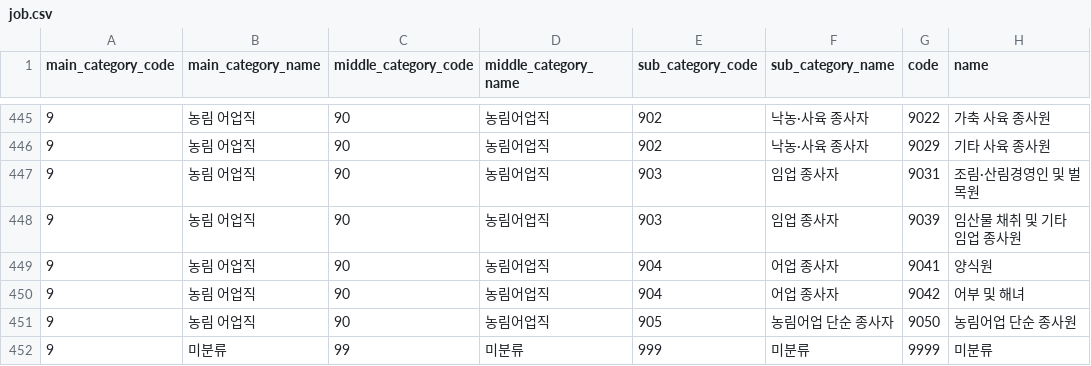
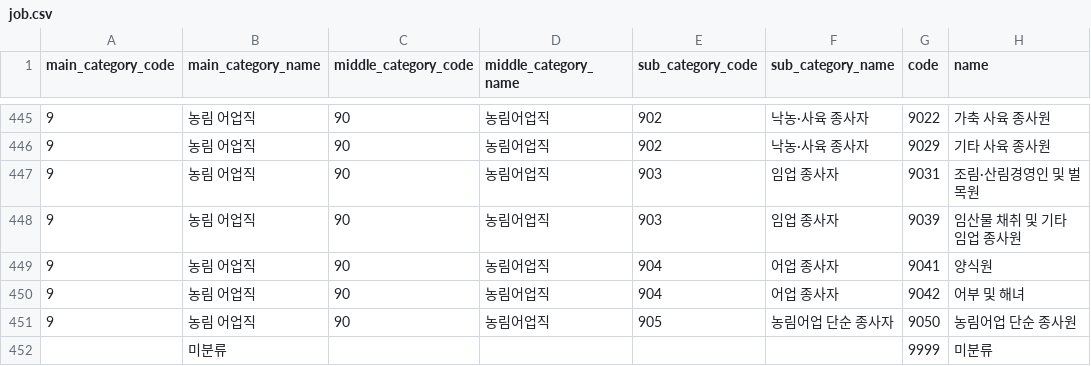
Before and after one commit to LikeLion-14-LifeLog/BE, a CSV file: src/main/resources/data/job.csv, drawn as a sheet; only a part is shown, gaps mark what is left out.

```diff
--- a/src/main/resources/data/job.csv
+++ b/src/main/resources/data/job.csv
@@ -451,2 +451,2 @@ main_category_code,main_category_name,middle_category_code,middle_category_name,
 9,농림 어업직,90,농림어업직,905,농림어업 단순 종사자,9050,농림어업 단순 종사원
-9,미분류,99,미분류,999,미분류,9999,미분류
+,미분류,,,,,9999,미분류
```
Also changed, not shown: 6 other files.
